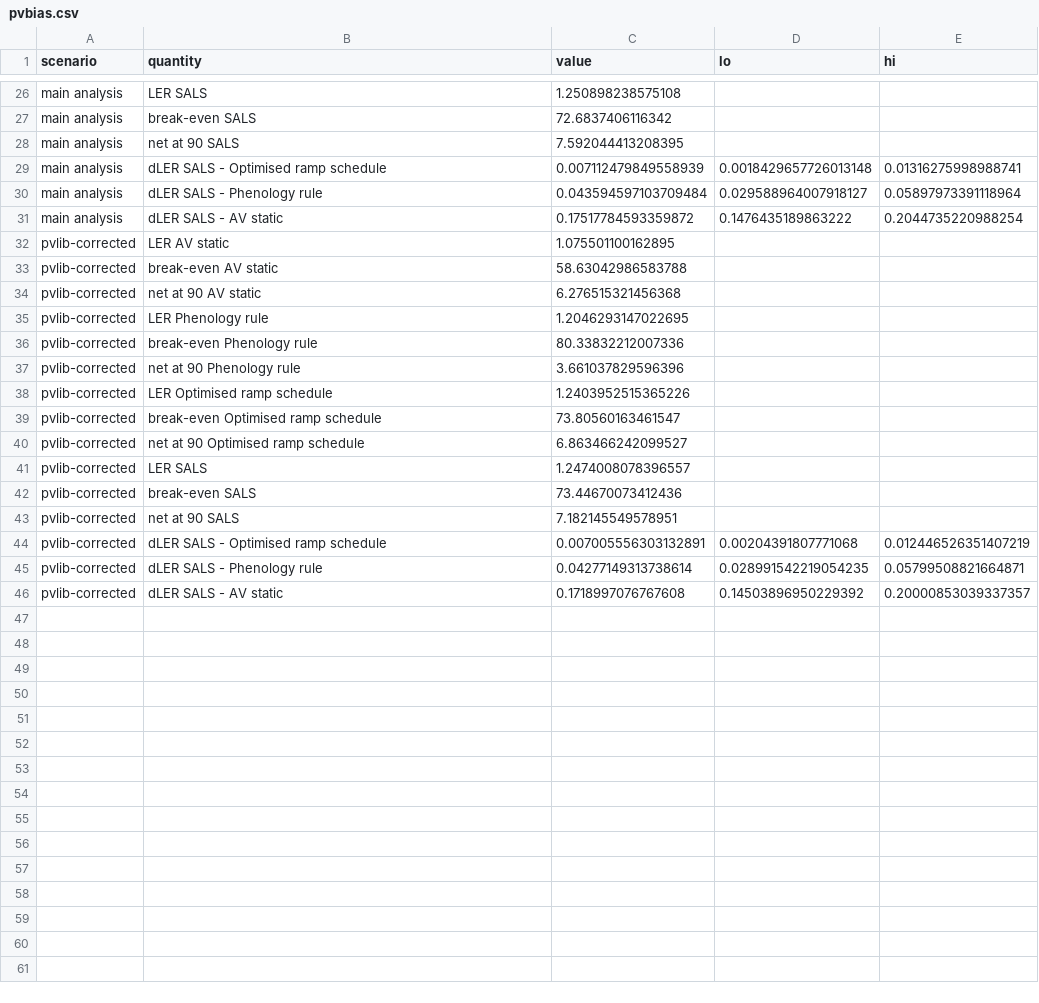
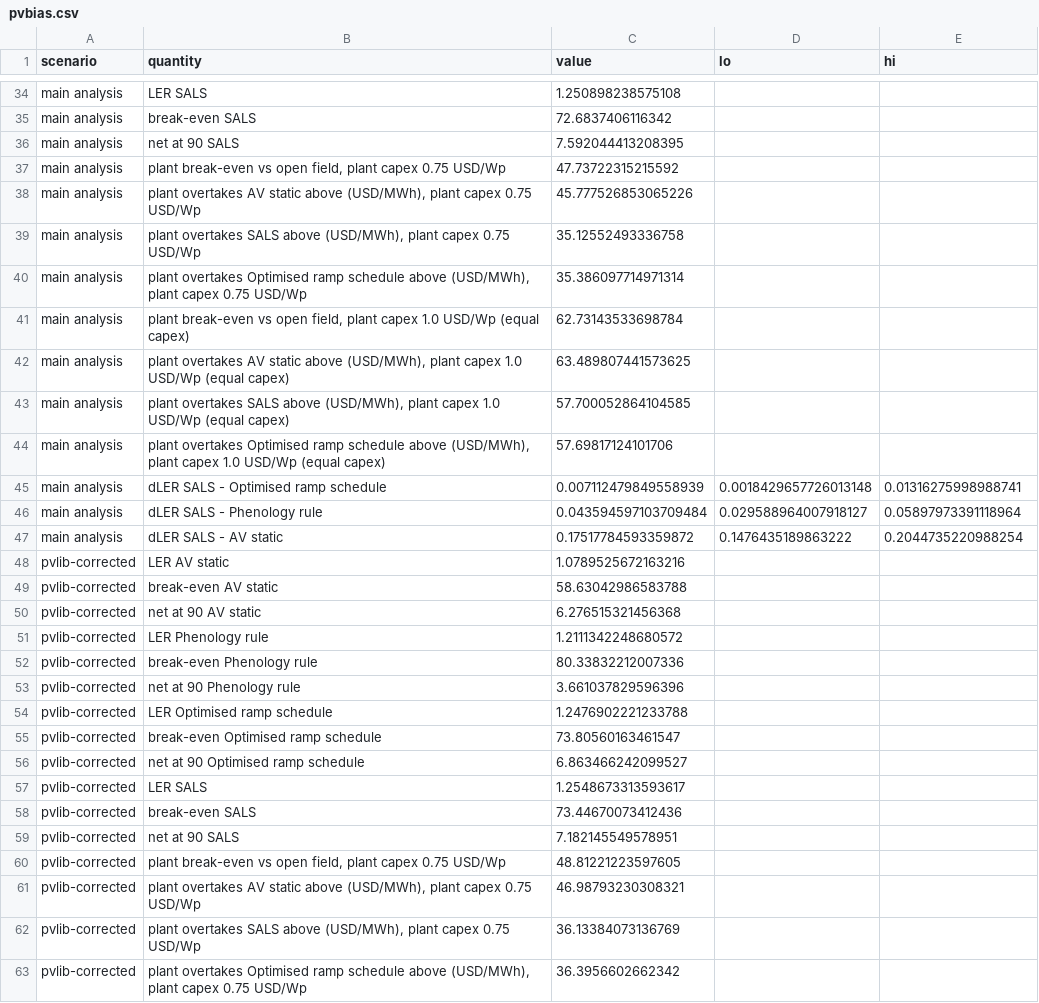
Before and after one commit to vinhqdang/Artificial-Intelligence-in-Agriculture, a CSV file: agrivoltaics/results/pvbias.csv, drawn as a sheet; only a part is shown, gaps mark what is left out; the diff covers the shown part only.

Commit message:
Round-8 fixes: PV correction applied to the reference plant, equal-capex results in CSV, design-risk and regional wording, abstract shortened, tables resized

```diff
--- a/agrivoltaics/results/pvbias.csv
+++ b/agrivoltaics/results/pvbias.csv
@@ -28,2 +36,10 @@ main analysis,break-even SALS,72.6837406116342,,
 main analysis,net at 90 SALS,7.592044413208395,,
+main analysis,"plant break-even vs open field, plant capex 0.75 USD/Wp",47.73722315215592,,
+main analysis,"plant overtakes AV static above (USD/MWh), plant capex 0.75 USD/Wp",45.777526853065226,,
+main analysis,"plant overtakes SALS above (USD/MWh), plant capex 0.75 USD/Wp",35.12552493336758,,
+main analysis,"plant overtakes Optimised ramp schedule above (USD/MWh), plant capex 0.75 USD/Wp",35.386097714971314,,
+main analysis,"plant break-even vs open field, plant capex 1.0 USD/Wp (equal capex)",62.73143533698784,,
+main analysis,"plant overtakes AV static above (USD/MWh), plant capex 1.0 USD/Wp (equal capex)",63.489807441573625,,
+main analysis,"plant overtakes SALS above (USD/MWh), plant capex 1.0 USD/Wp (equal capex)",57.700052864104585,,
+main analysis,"plant overtakes Optimised ramp schedule above (USD/MWh), plant capex 1.0 USD/Wp (equal capex)",57.69817124101706,,
 main analysis,dLER SALS - Optimised ramp schedule,0.007112479849558939,0.0018429657726013148,0.01316275998988741
@@ -31,16 +47,17 @@ main analysis,dLER SALS - Phenology rule,0.043594597103709484,0.0295889640079181
 main analysis,dLER SALS - AV static,0.17517784593359872,0.1476435189863222,0.2044735220988254
-pvlib-corrected,LER AV static,1.075501100162895,,
+pvlib-corrected,LER AV static,1.0789525672163216,,
 pvlib-corrected,break-even AV static,58.63042986583788,,
 pvlib-corrected,net at 90 AV static,6.276515321456368,,
-pvlib-corrected,LER Phenology rule,1.2046293147022695,,
+pvlib-corrected,LER Phenology rule,1.2111342248680572,,
 pvlib-corrected,break-even Phenology rule,80.33832212007336,,
 pvlib-corrected,net at 90 Phenology rule,3.661037829596396,,
-pvlib-corrected,LER Optimised ramp schedule,1.2403952515365226,,
+pvlib-corrected,LER Optimised ramp schedule,1.2476902221233788,,
 pvlib-corrected,break-even Optimised ramp schedule,73.80560163461547,,
 pvlib-corrected,net at 90 Optimised ramp schedule,6.863466242099527,,
-pvlib-corrected,LER SALS,1.2474008078396557,,
+pvlib-corrected,LER SALS,1.2548673313593617,,
 pvlib-corrected,break-even SALS,73.44670073412436,,
 pvlib-corrected,net at 90 SALS,7.182145549578951,,
-pvlib-corrected,dLER SALS - Optimised ramp schedule,0.007005556303132891,0.00204391807771068,0.012446526351407219
-pvlib-corrected,dLER SALS - Phenology rule,0.04277149313738614,0.028991542219054235,0.05799508821664871
-pvlib-corrected,dLER SALS - AV static,0.1718997076767608,0.14503896950229392,0.20000853039337357
+pvlib-corrected,"plant break-even vs open field, plant capex 0.75 USD/Wp",48.81221223597605,,
+pvlib-corrected,"plant overtakes AV static above (USD/MWh), plant capex 0.75 USD/Wp",46.98793230308321,,
+pvlib-corrected,"plant overtakes SALS above (USD/MWh), plant capex 0.75 USD/Wp",36.13384073136769,,
+pvlib-corrected,"plant overtakes Optimised ramp schedule above (USD/MWh), plant capex 0.75 USD/Wp",36.3956602662342,,
```
Also changed, not shown: 18 added rows, 3 removed rows and 4 edited cells elsewhere in this file, 25 other files.
